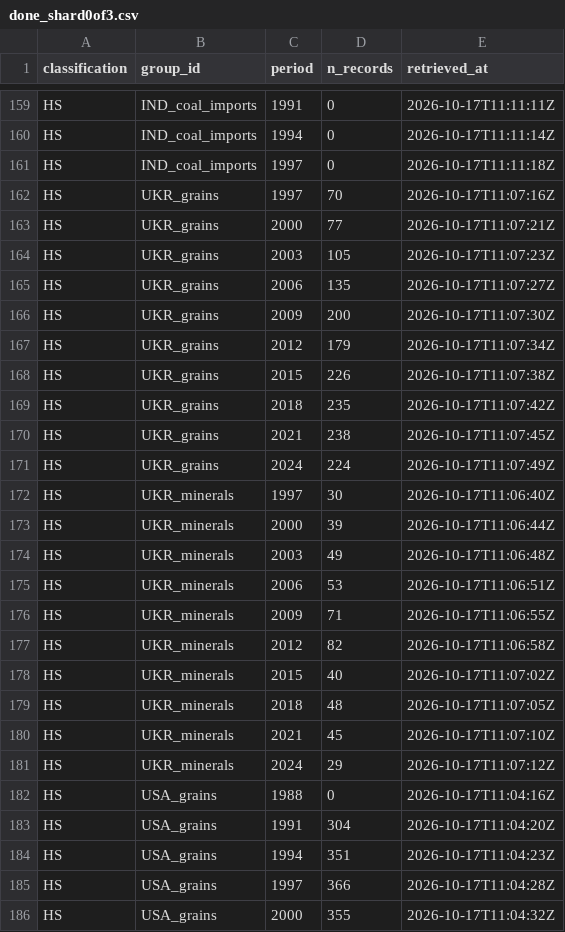
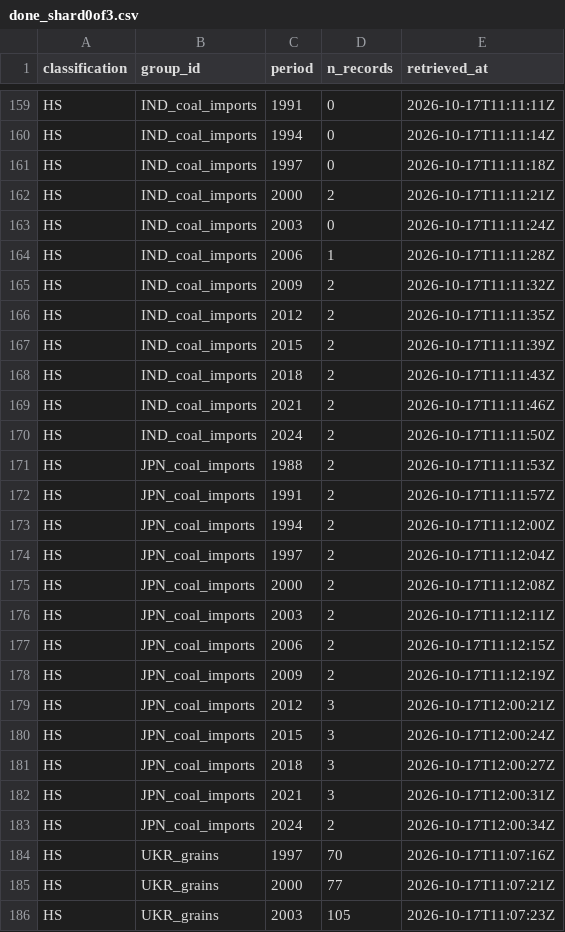
Before and after one commit to nathancouturier/Tonne-Mile-Demand-Model, a CSV file: data/raw/un_comtrade_long/done_shard0of3.csv, drawn as a sheet; only a part is shown, gaps mark what is left out; the shorter side is filled out with more unchanged rows; the diff names each change by its address in the sheet, - before the commit and + after, or states it on an @@ line.

```diff
--- a/data/raw/un_comtrade_long/done_shard0of3.csv
+++ b/data/raw/un_comtrade_long/done_shard0of3.csv
+row 162: HS | IND_coal_imports | 2000 | 2 | 2026-10-17T11:11:21Z
+row 163: HS | IND_coal_imports | 2003 | 0 | 2026-10-17T11:11:24Z
+row 164: HS | IND_coal_imports | 2006 | 1 | 2026-10-17T11:11:28Z
+row 165: HS | IND_coal_imports | 2009 | 2 | 2026-10-17T11:11:32Z
+row 166: HS | IND_coal_imports | 2012 | 2 | 2026-10-17T11:11:35Z
+row 167: HS | IND_coal_imports | 2015 | 2 | 2026-10-17T11:11:39Z
+row 168: HS | IND_coal_imports | 2018 | 2 | 2026-10-17T11:11:43Z
+row 169: HS | IND_coal_imports | 2021 | 2 | 2026-10-17T11:11:46Z
+row 170: HS | IND_coal_imports | 2024 | 2 | 2026-10-17T11:11:50Z
+row 171: HS | JPN_coal_imports | 1988 | 2 | 2026-10-17T11:11:53Z
+row 172: HS | JPN_coal_imports | 1991 | 2 | 2026-10-17T11:11:57Z
+row 173: HS | JPN_coal_imports | 1994 | 2 | 2026-10-17T11:12:00Z
+row 174: HS | JPN_coal_imports | 1997 | 2 | 2026-10-17T11:12:04Z
+row 175: HS | JPN_coal_imports | 2000 | 2 | 2026-10-17T11:12:08Z
+row 176: HS | JPN_coal_imports | 2003 | 2 | 2026-10-17T11:12:11Z
+row 177: HS | JPN_coal_imports | 2006 | 2 | 2026-10-17T11:12:15Z
+row 178: HS | JPN_coal_imports | 2009 | 2 | 2026-10-17T11:12:19Z
+row 179: HS | JPN_coal_imports | 2012 | 3 | 2026-10-17T12:00:21Z
+row 180: HS | JPN_coal_imports | 2015 | 3 | 2026-10-17T12:00:24Z
+row 181: HS | JPN_coal_imports | 2018 | 3 | 2026-10-17T12:00:27Z
+row 182: HS | JPN_coal_imports | 2021 | 3 | 2026-10-17T12:00:31Z
+row 183: HS | JPN_coal_imports | 2024 | 2 | 2026-10-17T12:00:34Z
```
Also changed, not shown: data/raw/un_comtrade_long/fetch_log_shard0of3.csv, 2 other files.
